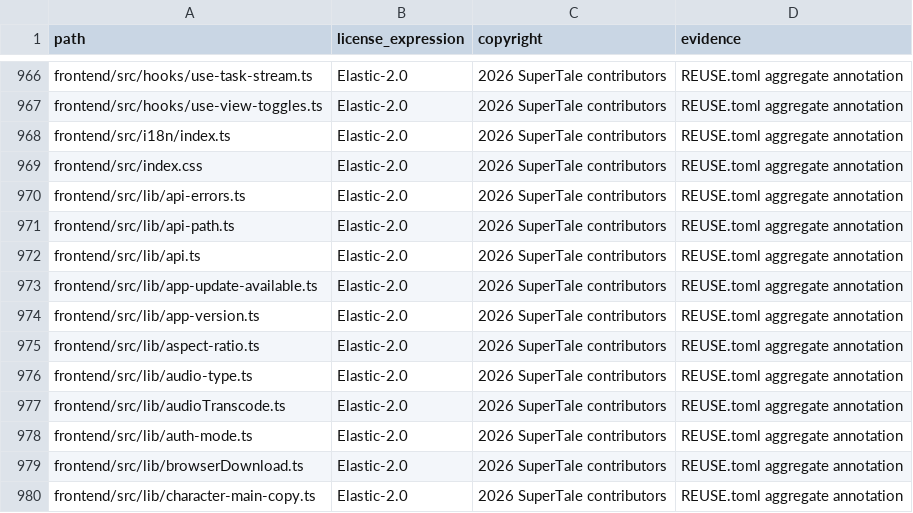
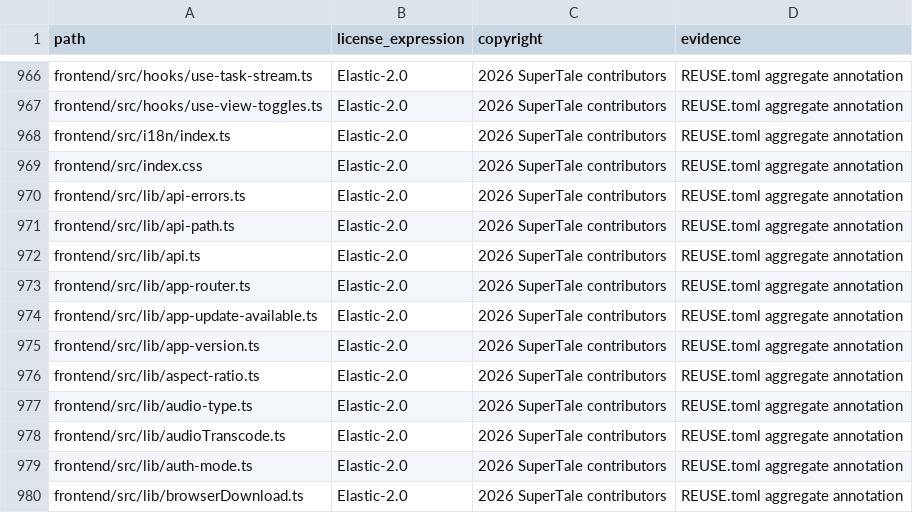
Before and after one commit to ValidationExpression/dramaclaw, a CSV file: license-inventory.csv, drawn as a sheet; only a part is shown, gaps mark what is left out; the shorter side is filled out with more unchanged rows; the diff names each change by its address in the sheet, - before the commit and + after, or states it on an @@ line.

```diff
--- a/license-inventory.csv
+++ b/license-inventory.csv
+row 973: frontend/src/lib/app-router.ts | Elastic-2.0 | 2026 SuperTale contributors | REUSE.toml aggregate annotation
```
Also changed, not shown: 7 other files.
